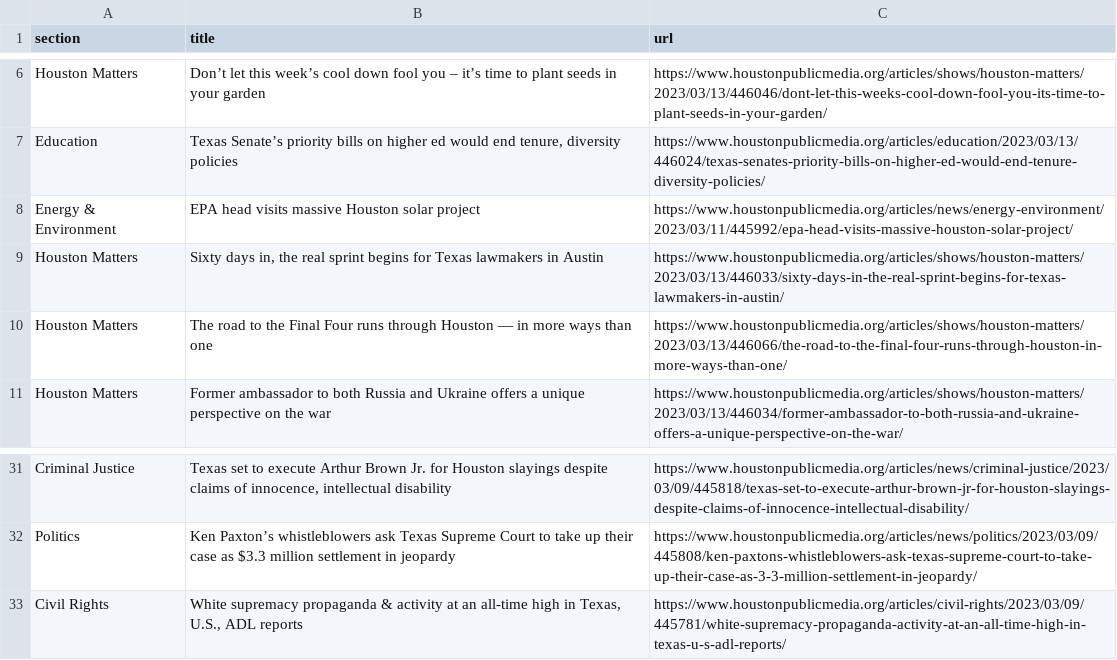
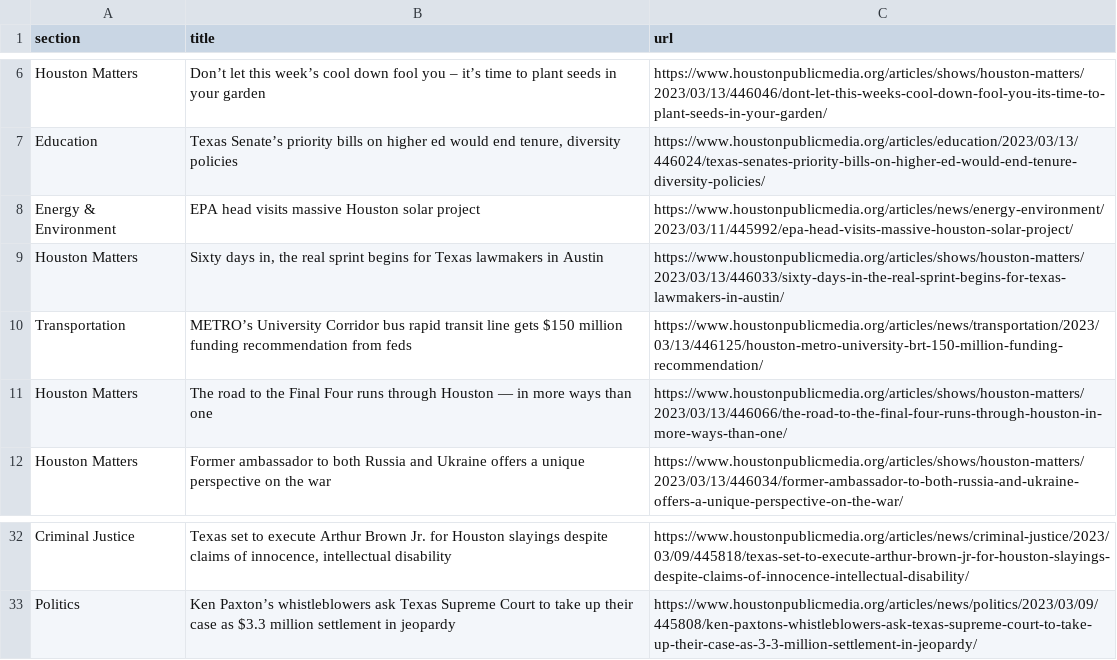
Before and after one commit to AngelineJCQ/aoto-scraper, a CSV file: npr.csv, drawn as a sheet; only a part is shown, gaps mark what is left out; removed rows and columns are numbered as before the commit, all else as after; the diff names each change by its address in the sheet, - before the commit and + after, or states it on an @@ line.

```diff
--- a/npr.csv
+++ b/npr.csv
+row 10: Transportation | METRO’s University Corridor bus rapid transit line gets $150 million funding recommendation from feds | https://www.houstonpublicmedia.org/articles/news/transportation/2023/03/13/446125/houston-metro-university-brt-150-million-funding-recommendation/
-row 33: Civil Rights | White supremacy propaganda & activity at an all-time high in Texas, U.S., ADL reports | https://www.houstonpublicmedia.org/articles/civil-rights/2023/03/09/445781/white-supremacy-propaganda-activity-at-an-all-time-high-in-texas-u-s-adl-reports/
```
